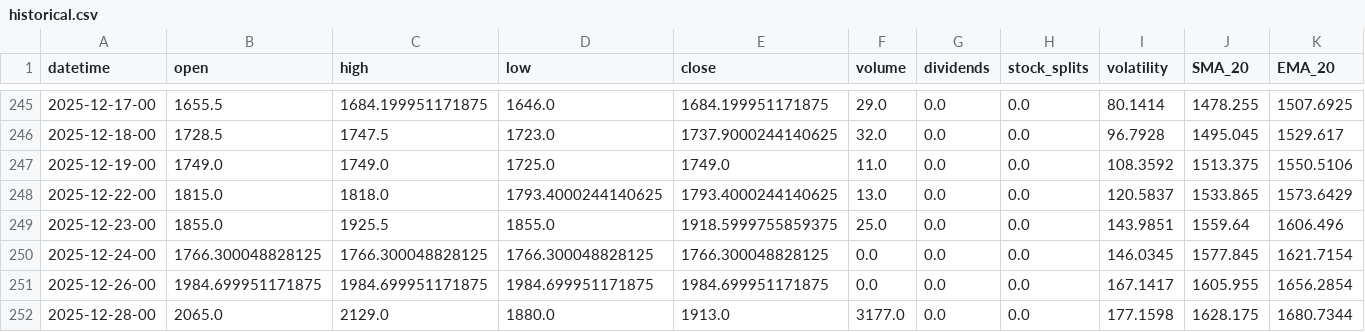
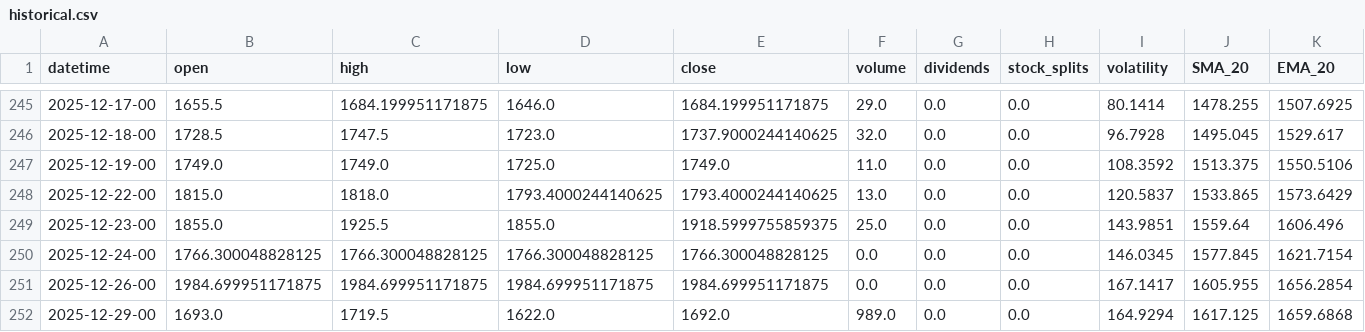
Before and after one commit to gedar1971/integrative_project_v, a CSV file: src/palladium/static/data/historical.csv, drawn as a sheet; only a part is shown, gaps mark what is left out; removed rows and columns are numbered as before the commit, all else as after; rows hold the shown columns only; the diff names each change by its address in the sheet, - before the commit and + after, or states it on an @@ line.

```diff
--- a/src/palladium/static/data/historical.csv
+++ b/src/palladium/static/data/historical.csv
-row 252: 2025-12-28-00 | 2065.0 | 2129.0 | 1880.0 | 1913.0 | 3177.0 | 0.0 | 0.0 | 177.1598 | 1628.175 | 1680.7344
+row 252: 2025-12-29-00 | 1693.0 | 1719.5 | 1622.0 | 1692.0 | 989.0 | 0.0 | 0.0 | 164.9294 | 1617.125 | 1659.6868
```
Also changed, not shown: src/palladium/static/data/predictions.csv, 3 other files.
